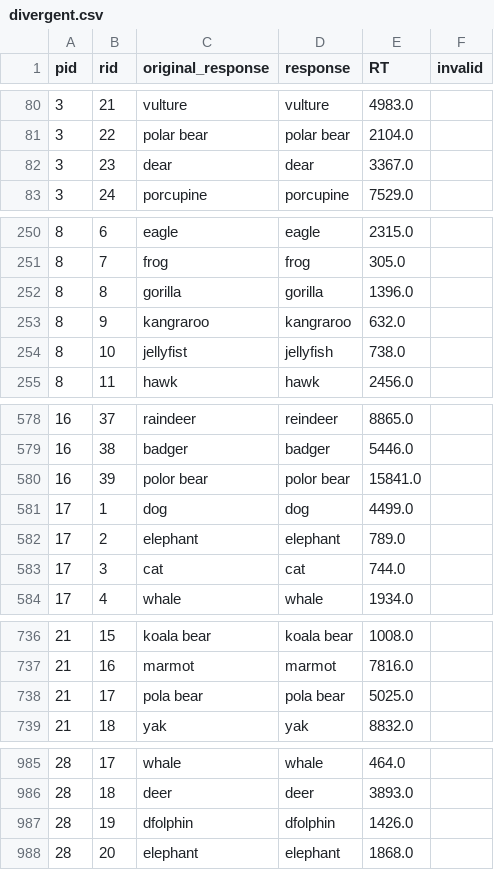
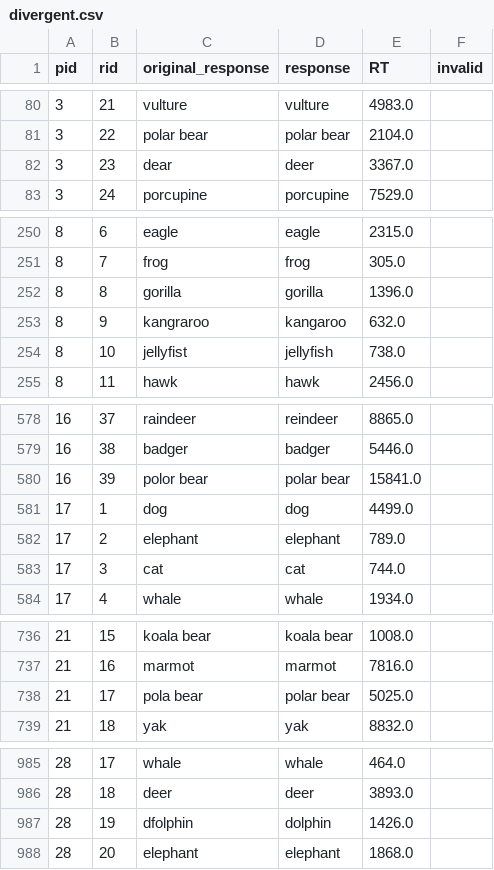
Before and after one commit to surabhisnath/process_modelling, a CSV file: csvs/divergent.csv, drawn as a sheet; only a part is shown, gaps mark what is left out.

```diff
--- a/csvs/divergent.csv
+++ b/csvs/divergent.csv
@@ -81,3 +81,3 @@ pid,rid,original_response,response,RT,invalid
 3,22,polar bear,polar bear,2104.0,
-3,23,dear,dear,3367.0,
+3,23,dear,deer,3367.0,
 3,24,porcupine,porcupine,7529.0,
@@ -252,3 +252,3 @@ pid,rid,original_response,response,RT,invalid
 8,8,gorilla,gorilla,1396.0,
-8,9,kangraroo,kangraroo,632.0,
+8,9,kangraroo,kangaroo,632.0,
 8,10,jellyfist,jellyfish,738.0,
@@ -579,3 +579,3 @@ pid,rid,original_response,response,RT,invalid
 16,38,badger,badger,5446.0,
-16,39,polor bear,polor bear,15841.0,
+16,39,polor bear,polar bear,15841.0,
 17,1,dog,dog,4499.0,
@@ -737,3 +737,3 @@ pid,rid,original_response,response,RT,invalid
 21,16,marmot,marmot,7816.0,
-21,17,pola bear,pola bear,5025.0,
+21,17,pola bear,polar bear,5025.0,
 21,18,yak,yak,8832.0,
@@ -986,3 +986,3 @@ pid,rid,original_response,response,RT,invalid
 28,18,deer,deer,3893.0,
-28,19,dfolphin,dfolphin,1426.0,
+28,19,dfolphin,dolphin,1426.0,
 28,20,elephant,elephant,1868.0,
```
Also changed, not shown: 43 other files.
